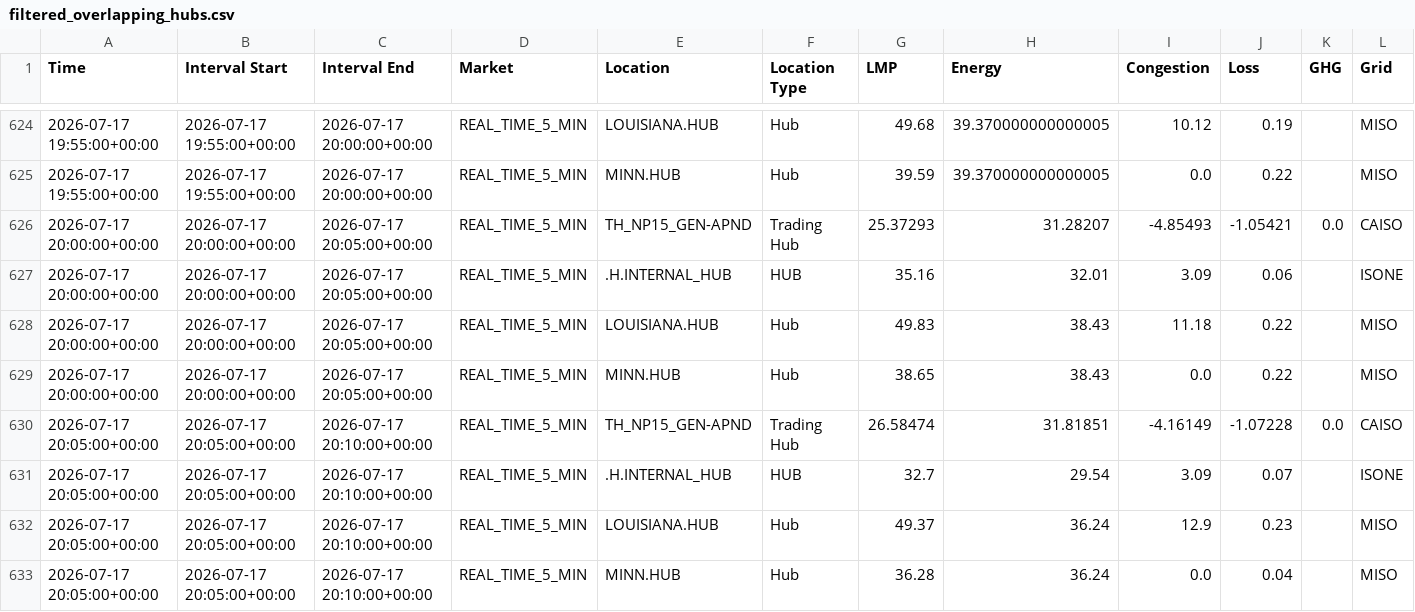
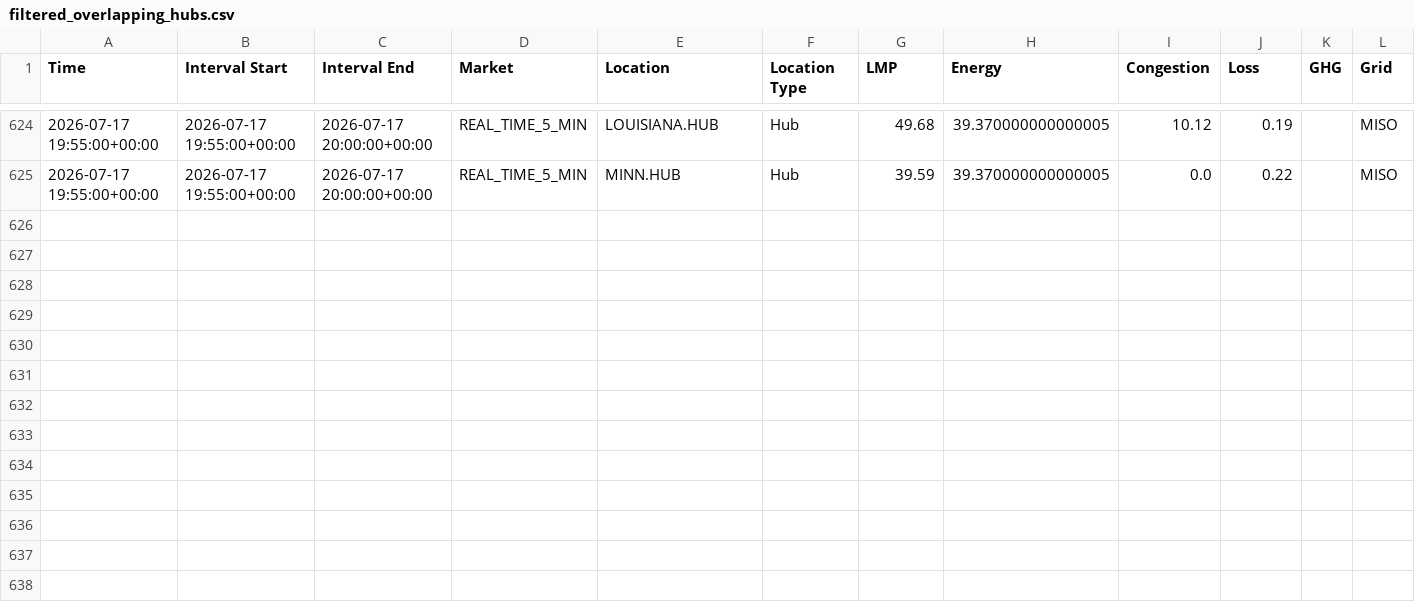
Before and after one commit to jbibbens/orla, a CSV file: examples/electricity_pricing/filtered_overlapping_hubs.csv, drawn as a sheet; only a part is shown, gaps mark what is left out; the diff names each change by its address in the sheet, - before the commit and + after, or states it on an @@ line.

```diff
--- a/examples/electricity_pricing/filtered_overlapping_hubs.csv
+++ b/examples/electricity_pricing/filtered_overlapping_hubs.csv
-row 626: 2026-07-17 20:00:00+00:00 | 2026-07-17 20:00:00+00:00 | 2026-07-17 20:05:00+00:00 | REAL_TIME_5_MIN | TH_NP15_GEN-APND | Trading Hub | 25.37293 | 31.28207 | -4.85493 | -1.05421 | 0.0 | CAISO
-row 627: 2026-07-17 20:00:00+00:00 | 2026-07-17 20:00:00+00:00 | 2026-07-17 20:05:00+00:00 | REAL_TIME_5_MIN | .H.INTERNAL_HUB | HUB | 35.16 | 32.01 | 3.09 | 0.06 |  | ISONE
-row 628: 2026-07-17 20:00:00+00:00 | 2026-07-17 20:00:00+00:00 | 2026-07-17 20:05:00+00:00 | REAL_TIME_5_MIN | LOUISIANA.HUB | Hub | 49.83 | 38.43 | 11.18 | 0.22 |  | MISO
-row 629: 2026-07-17 20:00:00+00:00 | 2026-07-17 20:00:00+00:00 | 2026-07-17 20:05:00+00:00 | REAL_TIME_5_MIN | MINN.HUB | Hub | 38.65 | 38.43 | 0.0 | 0.22 |  | MISO
-row 630: 2026-07-17 20:05:00+00:00 | 2026-07-17 20:05:00+00:00 | 2026-07-17 20:10:00+00:00 | REAL_TIME_5_MIN | TH_NP15_GEN-APND | Trading Hub | 26.58474 | 31.81851 | -4.16149 | -1.07228 | 0.0 | CAISO
-row 631: 2026-07-17 20:05:00+00:00 | 2026-07-17 20:05:00+00:00 | 2026-07-17 20:10:00+00:00 | REAL_TIME_5_MIN | .H.INTERNAL_HUB | HUB | 32.7 | 29.54 | 3.09 | 0.07 |  | ISONE
-row 632: 2026-07-17 20:05:00+00:00 | 2026-07-17 20:05:00+00:00 | 2026-07-17 20:10:00+00:00 | REAL_TIME_5_MIN | LOUISIANA.HUB | Hub | 49.37 | 36.24 | 12.9 | 0.23 |  | MISO
-row 633: 2026-07-17 20:05:00+00:00 | 2026-07-17 20:05:00+00:00 | 2026-07-17 20:10:00+00:00 | REAL_TIME_5_MIN | MINN.HUB | Hub | 36.28 | 36.24 | 0.0 | 0.04 |  | MISO
```
Also changed, not shown: 2 other files.
